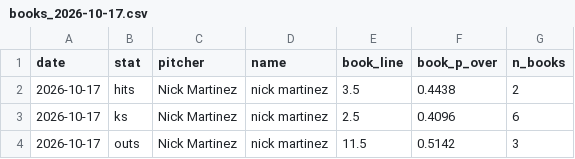
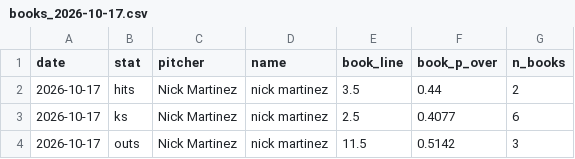
Before and after one commit to factoreric123-sketch/mlbodds, a CSV file: mlb/pp_logs/books/books_2026-10-17.csv, drawn as a sheet.

```diff
--- a/mlb/pp_logs/books/books_2026-10-17.csv
+++ b/mlb/pp_logs/books/books_2026-10-17.csv
@@ -1,4 +1,4 @@
 date,stat,pitcher,name,book_line,book_p_over,n_books
-2026-10-17,hits,Nick Martinez,nick martinez,3.5,0.4438,2
-2026-10-17,ks,Nick Martinez,nick martinez,2.5,0.4096,6
+2026-10-17,hits,Nick Martinez,nick martinez,3.5,0.44,2
+2026-10-17,ks,Nick Martinez,nick martinez,2.5,0.4077,6
 2026-10-17,outs,Nick Martinez,nick martinez,11.5,0.5142,3
```
Also changed, not shown: mlb/pp_logs/books/books_detail_2026-10-17.csv.
